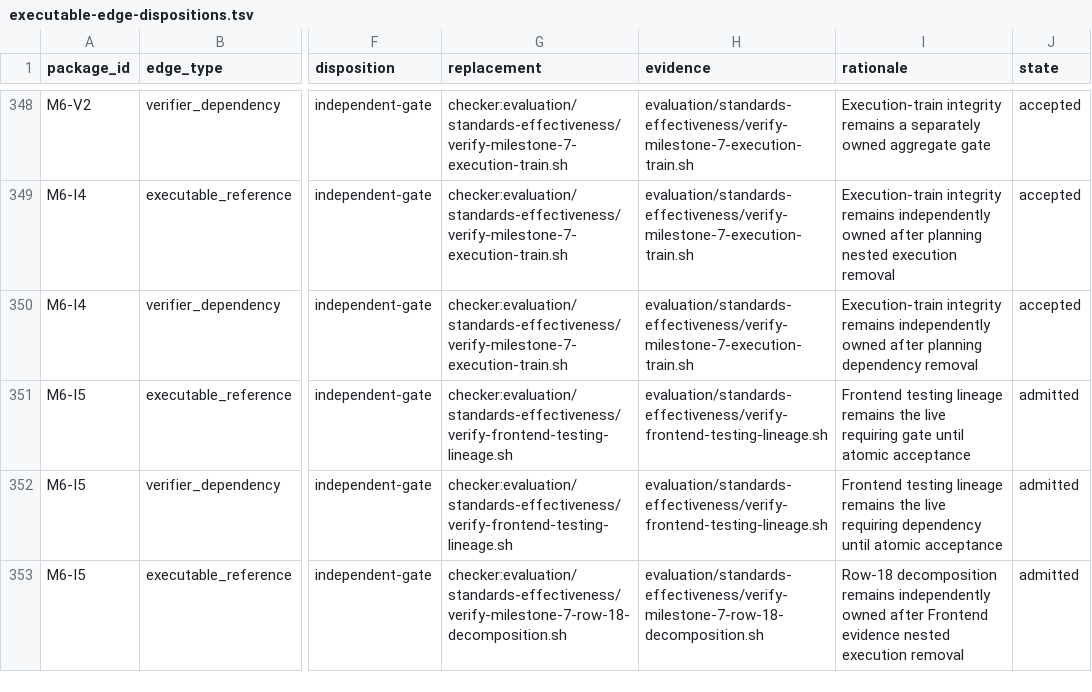
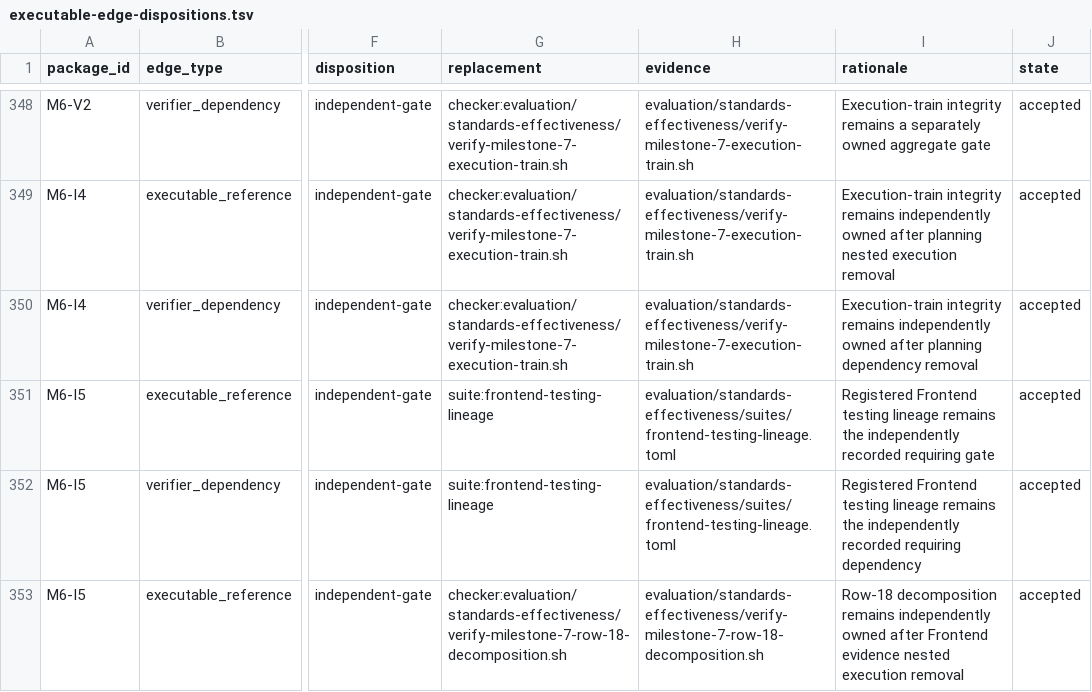
Before and after one commit to MrScripty/Coding-Standards, a TSV file: evaluation/standards-effectiveness/executable-edge-dispositions.tsv, drawn as a sheet; only a part is shown, gaps mark what is left out; the diff covers the shown part only; the diff names each change by its address in the sheet, - before the commit and + after, or states it on an @@ line.

```diff
--- a/evaluation/standards-effectiveness/executable-edge-dispositions.tsv
+++ b/evaluation/standards-effectiveness/executable-edge-dispositions.tsv
-G351:G352 (replacement): checker:evaluation/standards-effectiveness/verify-frontend-testing-lineage.sh
+G351:G352 (replacement): suite:frontend-testing-lineage
-H351:H352 (evidence): evaluation/standards-effectiveness/verify-frontend-testing-lineage.sh
+H351:H352 (evidence): evaluation/standards-effectiveness/suites/frontend-testing-lineage.toml
-I351 (rationale): Frontend testing lineage remains the live requiring gate until atomic acceptance
+I351 (rationale): Registered Frontend testing lineage remains the independently recorded requiring gate
-J351:J353 (state): admitted
+J351:J353 (state): accepted
-I352 (rationale): Frontend testing lineage remains the live requiring dependency until atomic acceptance
+I352 (rationale): Registered Frontend testing lineage remains the independently recorded requiring dependency
```
Also changed, not shown: 17 edited cells elsewhere in this file, evaluation/standards-effectiveness/checker-migration-packages.tsv, evaluation/standards-effectiveness/generated/checker-dependency-components.tsv, 13 other files.
